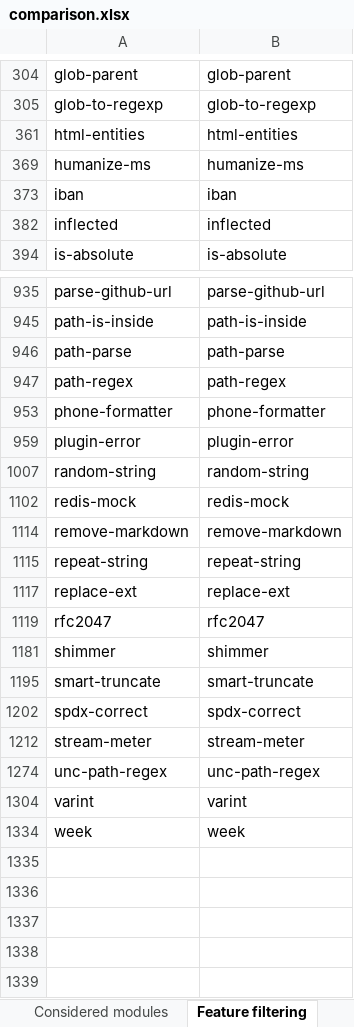
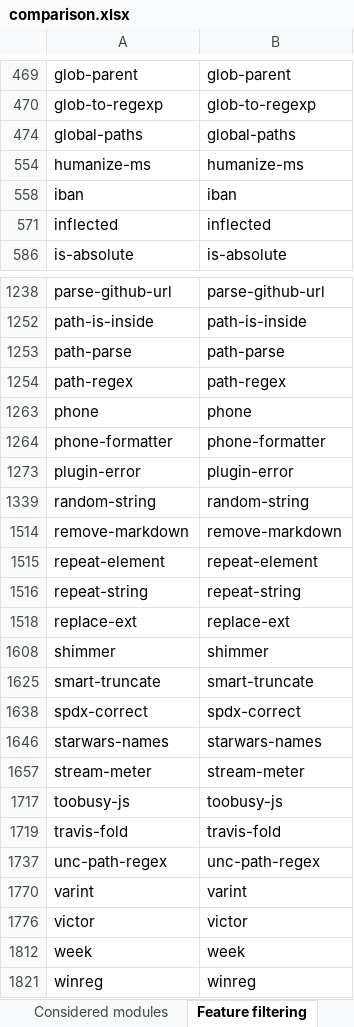
Before and after one commit to proglang/dts-generate-results, an Excel workbook: results/8_dts-compare/comparison.xlsx, sheet Feature filtering, drawn as a sheet; only a part is shown, gaps mark what is left out; values as stored, in another font and other column widths than the file's, no borders; removed rows and columns are numbered as before the commit, all else as after; the diff covers the shown part only; the diff names each change by its address in the sheet, - before the commit and + after, or states it on an @@ line.

```diff
--- a/results/8_dts-compare/comparison.xlsx (sheet Feature filtering)
+++ b/results/8_dts-compare/comparison.xlsx (sheet Feature filtering)
-row 361: html-entities | html-entities
+row 474: global-paths | global-paths
+row 1263: phone | phone
-row 1102: redis-mock | redis-mock
+row 1515: repeat-element | repeat-element
-row 1119: rfc2047 | rfc2047
+row 1646: starwars-names | starwars-names
+row 1717: toobusy-js | toobusy-js
+row 1719: travis-fold | travis-fold
+row 1776: victor | victor
+row 1821: winreg | winreg
```
Also changed, not shown: 11 added rows elsewhere in this sheet, sheet Data, sheet Considered modules, sheet Feature filtering Criteria, formulas that keep their value, hidden cells, results/8_dts-compare/dts-parse-stats.xlsx, 1 other file.
